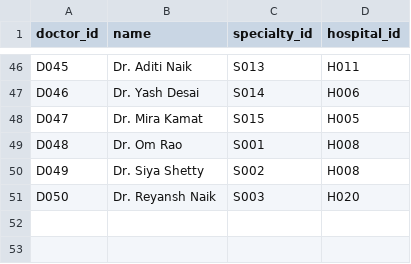
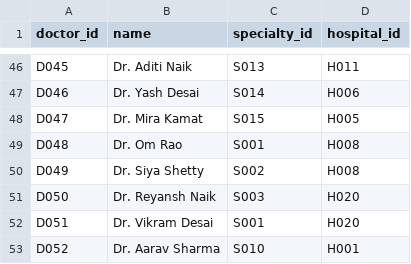
Before and after one commit to sydelendure/healthcare-knowledge-graph-assistant, a CSV file: data/doctors.csv, drawn as a sheet; only a part is shown, gaps mark what is left out; the diff names each change by its address in the sheet, - before the commit and + after, or states it on an @@ line.

Commit message:
feat(disambiguation): support multi-doctor surname disambiguation and duplicate first-name doctors at same hospital

```diff
--- a/data/doctors.csv
+++ b/data/doctors.csv
+row 52: D051 | Dr. Vikram Desai | S001 | H020
+row 53: D052 | Dr. Aarav Sharma | S010 | H001
```
Also changed, not shown: 4 other files.
